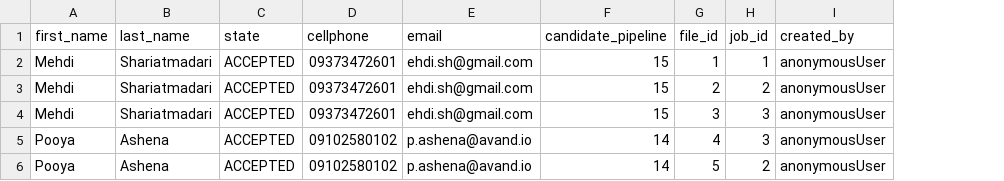
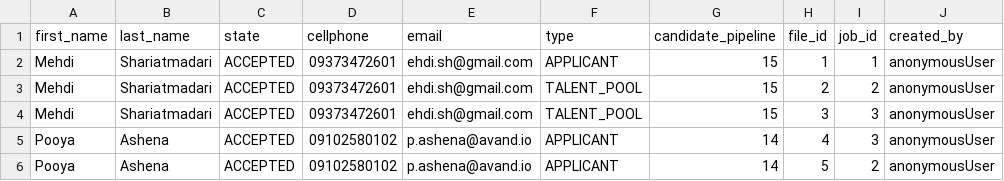
Before and after one commit to voldemort-pishe/Voldemort-Backend, a CSV file: src/main/resources/config/liquibase/candidate_entity.csv, drawn as a sheet; only a part is shown; the diff names each change by its address in the sheet, - before the commit and + after, or states it on an @@ line.

Commit message:
add new field for candidate that name is type for Applicant or TalentPool candidate

```diff
--- a/src/main/resources/config/liquibase/candidate_entity.csv
+++ b/src/main/resources/config/liquibase/candidate_entity.csv
+column F (type), rows 2-6: APPLICANT | TALENT_POOL | TALENT_POOL | APPLICANT | APPLICANT
```
Also changed, not shown: 4 other files.
